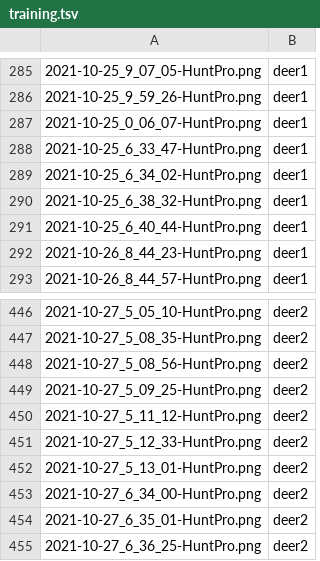
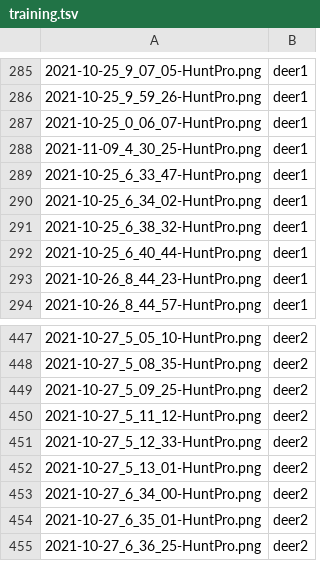
Before and after one commit to walker-121g/HPImgClassification, a TSV file: Assets/training.tsv, drawn as a sheet; only a part is shown, gaps mark what is left out.

Commit message:
switch data out 2

```diff
--- a/Assets/training.tsv
+++ b/Assets/training.tsv
@@ -287,2 +287,3 @@
 2021-10-25_0_06_07-HuntPro.png	deer1
+2021-11-09_4_30_25-HuntPro.png	deer1
 2021-10-25_6_33_47-HuntPro.png	deer1
@@ -447,3 +448,2 @@
 2021-10-27_5_08_35-HuntPro.png	deer2
-2021-10-27_5_08_56-HuntPro.png	deer2
 2021-10-27_5_09_25-HuntPro.png	deer2
```
Also changed, not shown: 1 other file.
